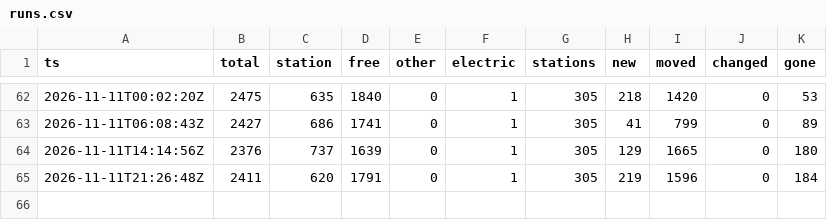
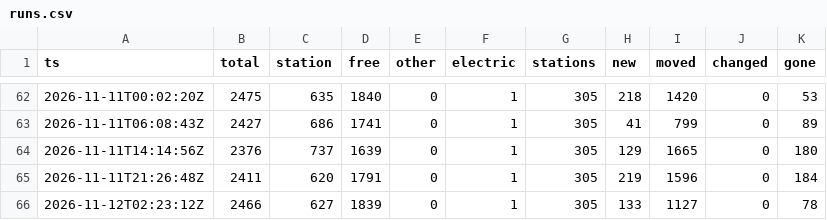
Before and after one commit to eneuberg/kvb-bike-tracker, a CSV file: data/history/runs.csv, drawn as a sheet; only a part is shown, gaps mark what is left out.

```diff
--- a/data/history/runs.csv
+++ b/data/history/runs.csv
@@ -65 +65,2 @@ ts,total,station,free,other,electric,stations,new,moved,changed,gone
 2026-11-11T21:26:48Z,2411,620,1791,0,1,305,219,1596,0,184
+2026-11-12T02:23:12Z,2466,627,1839,0,1,305,133,1127,0,78
```
Also changed, not shown: 2 other files.
